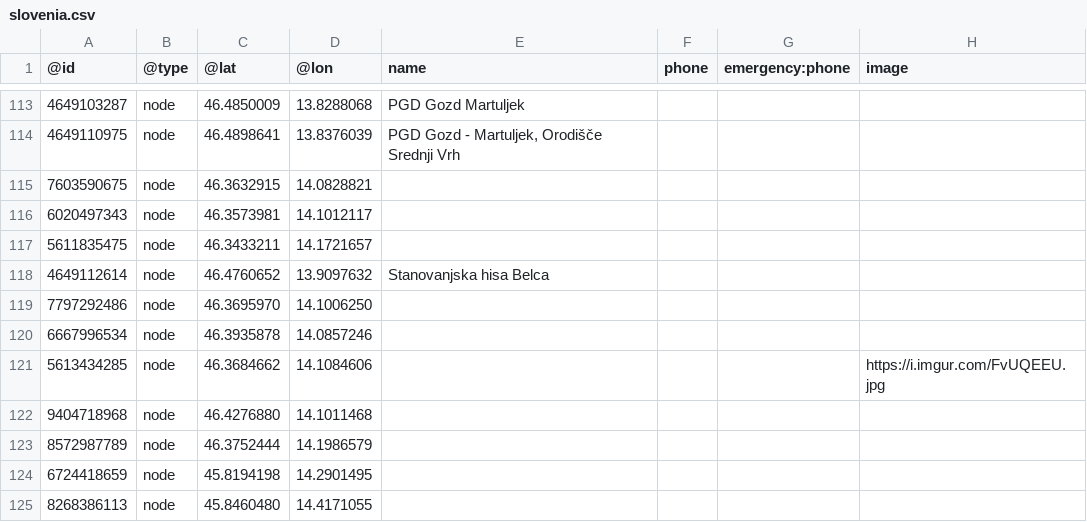
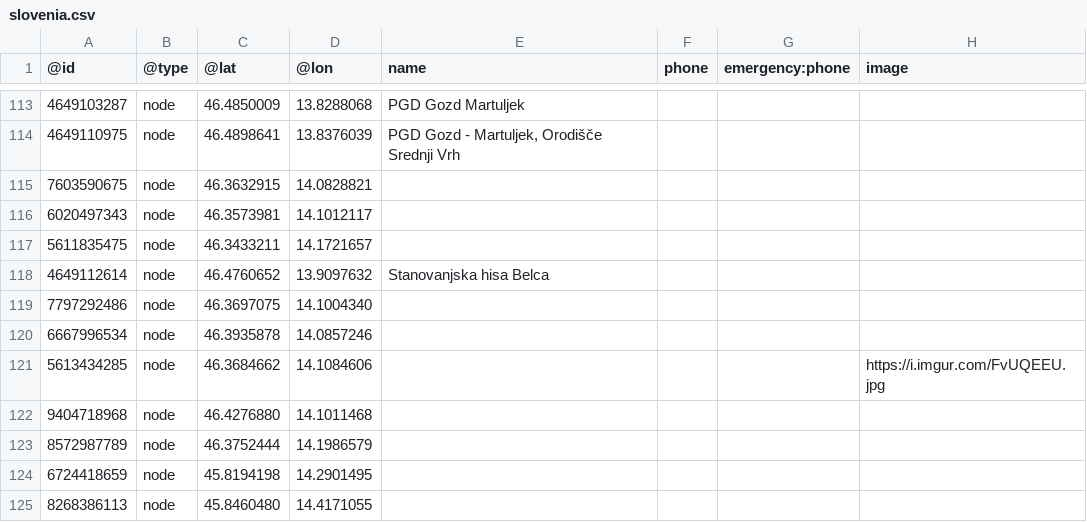
Before and after one commit to sledilnik/aed-data, a CSV file: sources/openstreetmap.org/slovenia.csv, drawn as a sheet; only a part is shown, gaps mark what is left out; the diff names each change by its address in the sheet, - before the commit and + after, or states it on an @@ line.

```diff
--- a/sources/openstreetmap.org/slovenia.csv
+++ b/sources/openstreetmap.org/slovenia.csv
-C119 (@lat): 46.3695970
+C119 (@lat): 46.3697075
-D119 (@lon): 14.1006250
+D119 (@lon): 14.1004340
```
